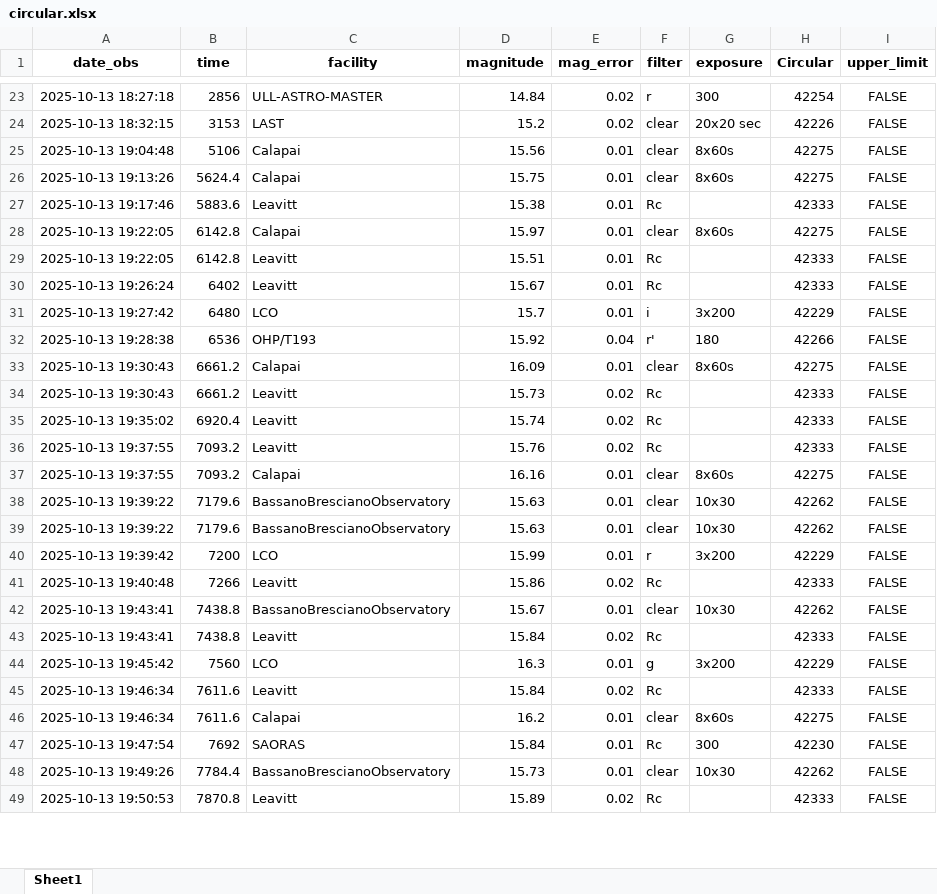
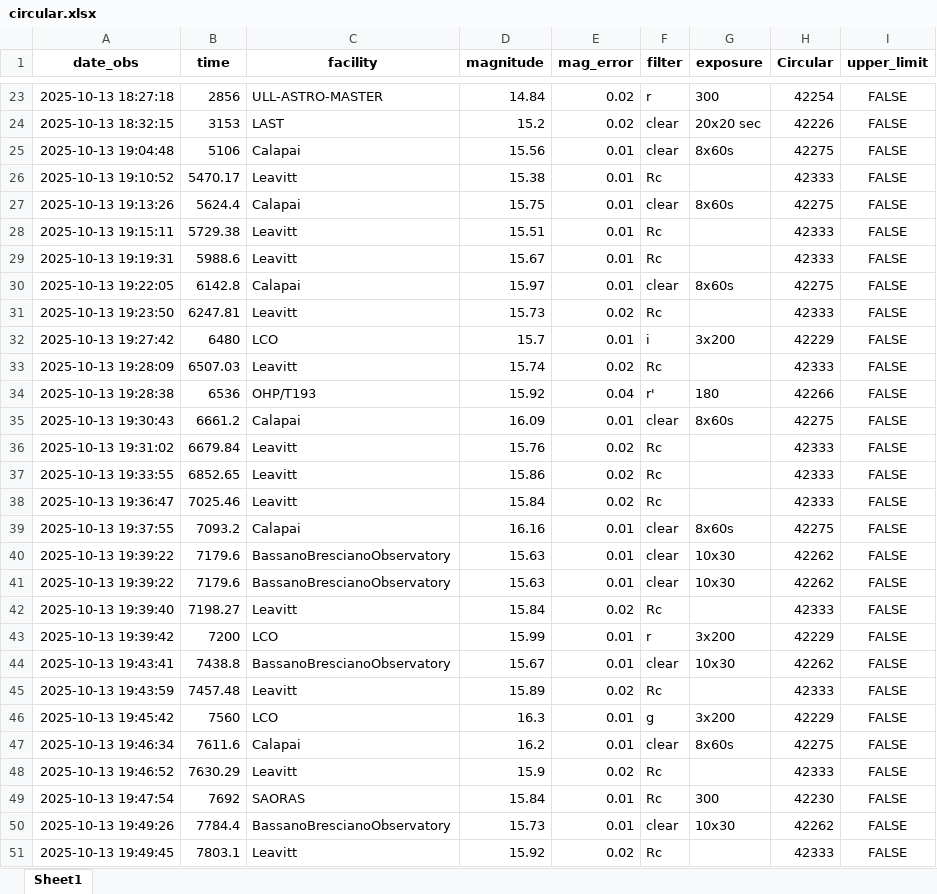
Before and after one commit to 7DimensionalTelescope/GRB251013C, an Excel workbook: data/circular.xlsx, sheet Sheet1, drawn as a sheet; only a part is shown, gaps mark what is left out; values as stored, in another font and other column widths than the file's, no borders; removed rows and columns are numbered as before the commit, all else as after; the diff covers the shown part only; the diff names each change by its address in the sheet, - before the commit and + after, or states it on an @@ line.

```diff
--- a/data/circular.xlsx (sheet Sheet1)
+++ b/data/circular.xlsx (sheet Sheet1)
+row 26: 2025-10-13 19:10:52 | 5470.17 | Leavitt | 15.38 | 0.01 | Rc |  | 42333 | FALSE
-A28 (date_obs): 2025-10-13 19:17:46
+A28 (date_obs): 2025-10-13 19:15:11
-B28 (time): 5883.6
+B28 (time): 5729.38
-D28 (magnitude): 15.38
+D28 (magnitude): 15.51
+row 29: 2025-10-13 19:19:31 | 5988.6 | Leavitt | 15.67 | 0.01 | Rc |  | 42333 | FALSE
-A31 (date_obs): 2025-10-13 19:22:05
+A31 (date_obs): 2025-10-13 19:23:50
-B31 (time): 6142.8
+B31 (time): 6247.81
-D31 (magnitude): 15.51
+D31 (magnitude): 15.73
-E31 (mag_error): 0.01
+E31 (mag_error): 0.02
-row 30: 2025-10-13 19:26:24 | 6402 | Leavitt | 15.67 | 0.01 | Rc |  | 42333 | FALSE
+row 33: 2025-10-13 19:28:09 | 6507.03 | Leavitt | 15.74 | 0.02 | Rc |  | 42333 | FALSE
-A36 (date_obs): 2025-10-13 19:30:43
+A36 (date_obs): 2025-10-13 19:31:02
-B36 (time): 6661.2
+B36 (time): 6679.84
-D36 (magnitude): 15.73
+D36 (magnitude): 15.76
-A37 (date_obs): 2025-10-13 19:35:02
+A37 (date_obs): 2025-10-13 19:33:55
-B37 (time): 6920.4
+B37 (time): 6852.65
-D37 (magnitude): 15.74
+D37 (magnitude): 15.86
-A38 (date_obs): 2025-10-13 19:37:55
+A38 (date_obs): 2025-10-13 19:36:47
-B38 (time): 7093.2
+B38 (time): 7025.46
-D38 (magnitude): 15.76
+D38 (magnitude): 15.84
+row 42: 2025-10-13 19:39:40 | 7198.27 | Leavitt | 15.84 | 0.02 | Rc |  | 42333 | FALSE
-row 41: 2025-10-13 19:40:48 | 7266 | Leavitt | 15.86 | 0.02 | Rc |  | 42333 | FALSE
-A45 (date_obs): 2025-10-13 19:43:41
+A45 (date_obs): 2025-10-13 19:43:59
-B45 (time): 7438.8
+B45 (time): 7457.48
-D45 (magnitude): 15.84
+D45 (magnitude): 15.89
-row 45: 2025-10-13 19:46:34 | 7611.6 | Leavitt | 15.84 | 0.02 | Rc |  | 42333 | FALSE
+row 48: 2025-10-13 19:46:52 | 7630.29 | Leavitt | 15.9 | 0.02 | Rc |  | 42333 | FALSE
-A51 (date_obs): 2025-10-13 19:50:53
+A51 (date_obs): 2025-10-13 19:49:45
-B51 (time): 7870.8
+B51 (time): 7803.1
-D51 (magnitude): 15.89
+D51 (magnitude): 15.92
```
Also changed, not shown: 17 added rows, 19 removed rows, 10 moved rows and 76 edited cells elsewhere in this sheet, 31 other files.
